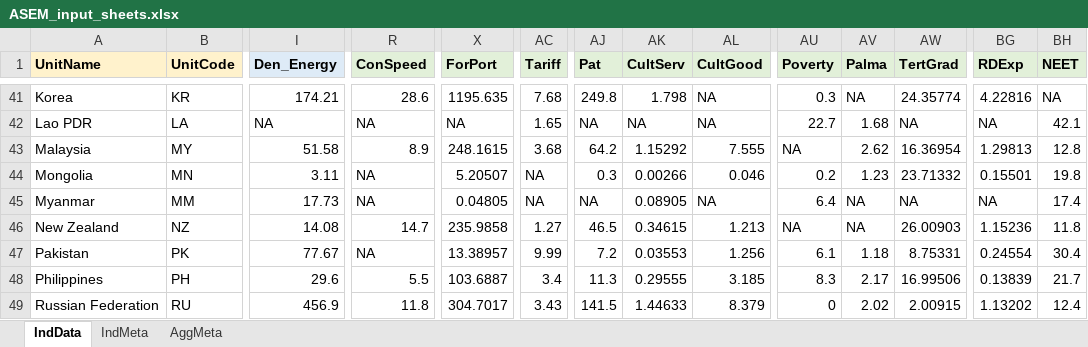
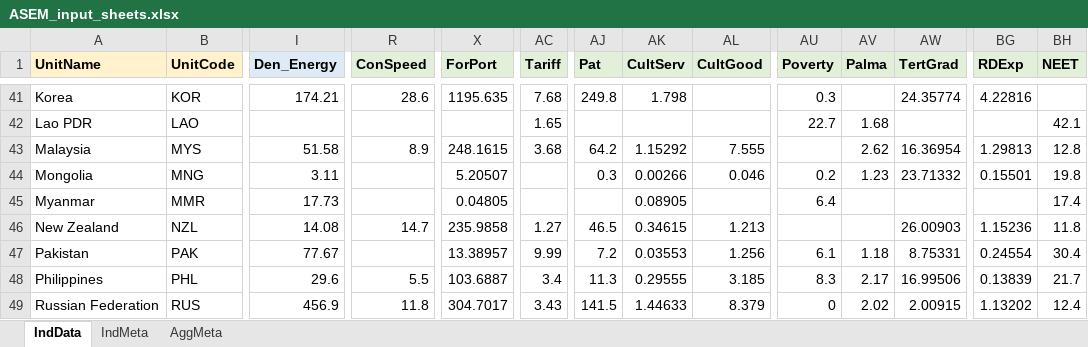
Before and after one commit to bluefoxr/COINrDemo, an Excel workbook: ASEM_input_sheets.xlsx, sheet IndData, drawn as a sheet; only a part is shown, gaps mark what is left out; values as stored, in another font and other column widths than the file's, no borders; the diff covers the shown part only; the diff names each change by its address in the sheet, - before the commit and + after, or states it on an @@ line.

```diff
--- a/ASEM_input_sheets.xlsx (sheet IndData)
+++ b/ASEM_input_sheets.xlsx (sheet IndData)
-B41 (UnitCode): KR
+B41 (UnitCode): KOR
-AL41:AL42 (CultGood): NA
+AL41:AL42 (CultGood): (empty)
-AV41 (Palma): NA
+AV41 (Palma): (empty)
-BH41 (NEET): NA
+BH41 (NEET): (empty)
-B42 (UnitCode): LA
+B42 (UnitCode): LAO
-I42 (Den_Energy): NA
+I42 (Den_Energy): (empty)
-R42 (ConSpeed): NA
+R42 (ConSpeed): (empty)
-X42 (ForPort): NA
+X42 (ForPort): (empty)
-AJ42 (Pat): NA
+AJ42 (Pat): (empty)
-AK42 (CultServ): NA
+AK42 (CultServ): (empty)
-AW42 (TertGrad): NA
+AW42 (TertGrad): (empty)
-BG42 (RDExp): NA
+BG42 (RDExp): (empty)
-B43 (UnitCode): MY
+B43 (UnitCode): MYS
-AU43 (Poverty): NA
+AU43 (Poverty): (empty)
-B44 (UnitCode): MN
+B44 (UnitCode): MNG
-R44:R45 (ConSpeed): NA
+R44:R45 (ConSpeed): (empty)
-AC44:AC45 (Tariff): NA
+AC44:AC45 (Tariff): (empty)
-B45 (UnitCode): MM
+B45 (UnitCode): MMR
-AJ45 (Pat): NA
+AJ45 (Pat): (empty)
-AL45 (CultGood): NA
+AL45 (CultGood): (empty)
-AV45:AV46 (Palma): NA
+AV45:AV46 (Palma): (empty)
-AW45 (TertGrad): NA
+AW45 (TertGrad): (empty)
-BG45 (RDExp): NA
+BG45 (RDExp): (empty)
-B46 (UnitCode): NZ
+B46 (UnitCode): NZL
-AU46 (Poverty): NA
+AU46 (Poverty): (empty)
-B47 (UnitCode): PK
+B47 (UnitCode): PAK
-R47 (ConSpeed): NA
+R47 (ConSpeed): (empty)
-B48 (UnitCode): PH
+B48 (UnitCode): PHL
-B49 (UnitCode): RU
+B49 (UnitCode): RUS
```
Also changed, not shown: 83 edited cells elsewhere in this sheet, sheet AggMeta, ASEM_demo_results.xlsx, 3 other files.
